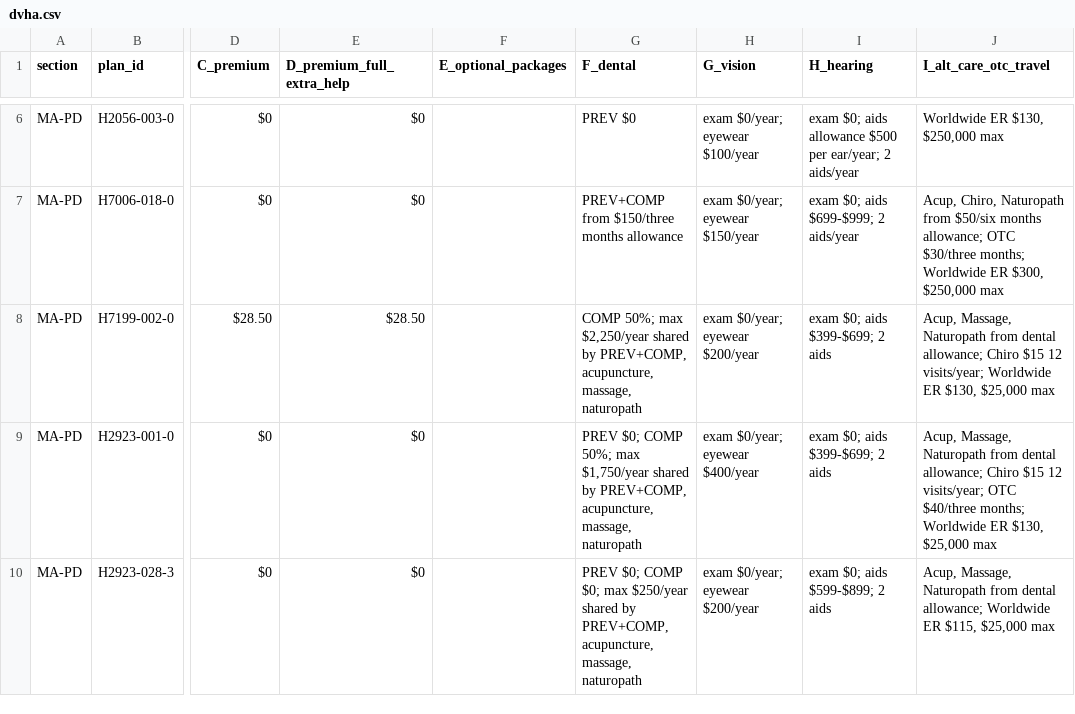
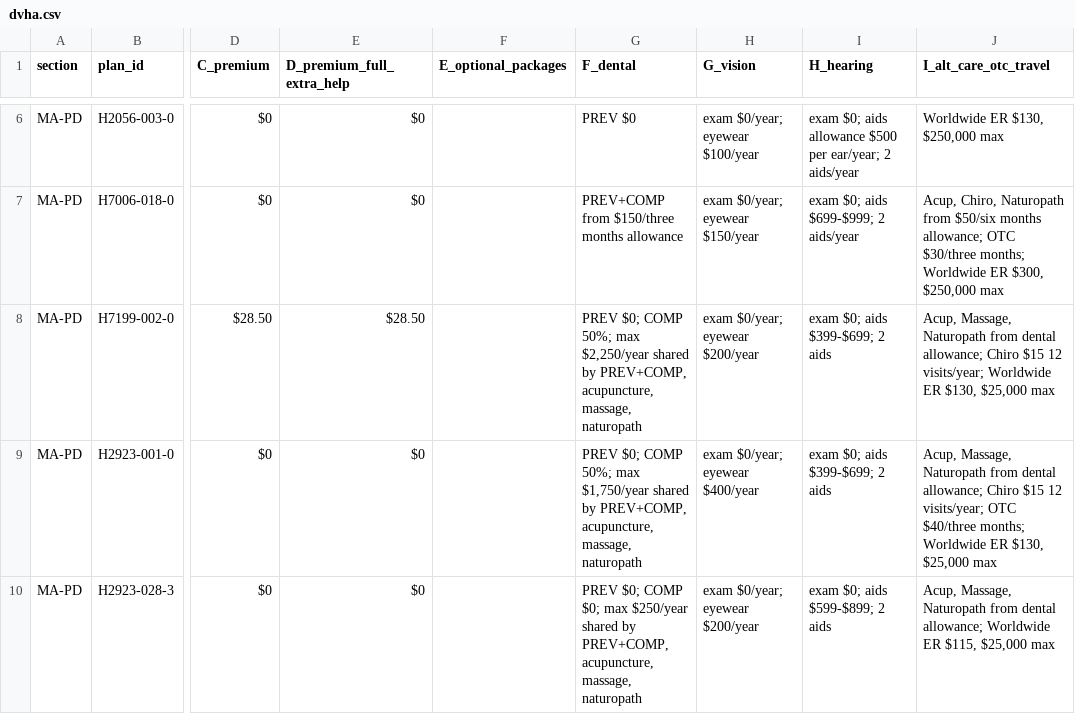
Before and after one commit to rosenhouse-bot-sandbox/shiba-data, a CSV file: data/2027/generated/dvha.csv, drawn as a sheet; only a part is shown, gaps mark what is left out; the diff covers the shown part only; the diff names each change by its address in the sheet, - before the commit and + after, or states it on an @@ line.

```diff
--- a/data/2027/generated/dvha.csv
+++ b/data/2027/generated/dvha.csv
-G8 (F_dental): COMP 50%;…
+G8 (F_dental): PREV $0; COMP 50%;…
```
Also changed, not shown: 2 edited cells elsewhere in this file, data/2027/generated/presented.csv, data/2027/machine/reviewed_facts.csv, 20 other files.
